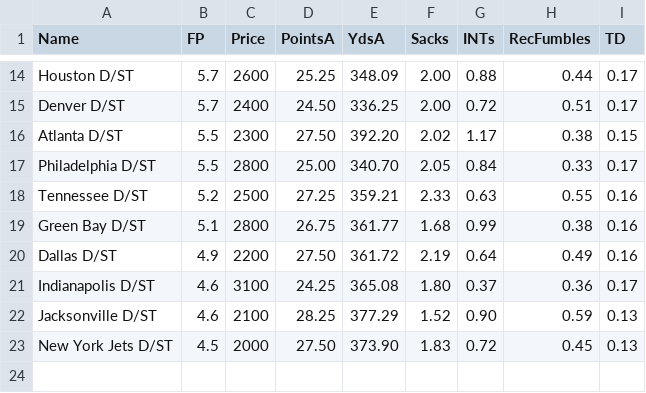
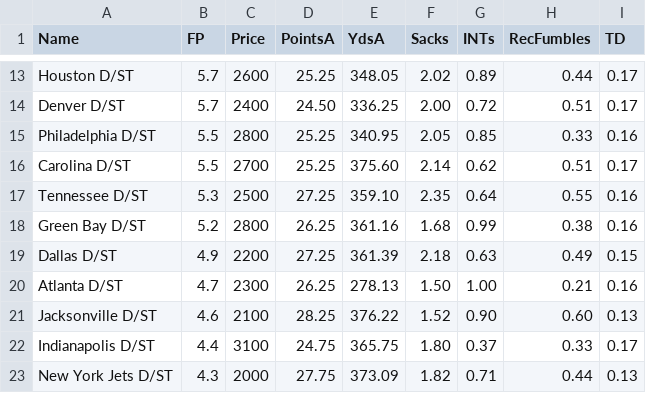
Before and after one commit to AndrewMoss-PubProj/DFS_Calculator, a CSV file: NFLdst.csv, drawn as a sheet; only a part is shown, gaps mark what is left out; removed rows and columns are numbered as before the commit, all else as after; the diff covers the shown part only; the diff names each change by its address in the sheet, - before the commit and + after, or states it on an @@ line.

```diff
--- a/NFLdst.csv
+++ b/NFLdst.csv
-E13 (YdsA): 348.09
+E13 (YdsA): 348.05
-F13 (Sacks): 2.00
+F13 (Sacks): 2.02
-G13 (INTs): 0.88
+G13 (INTs): 0.89
-row 16: Atlanta D/ST | 5.5 | 2300 | 27.50 | 392.20 | 2.02 | 1.17 | 0.38 | 0.15
-D15 (PointsA): 25.00
+D15 (PointsA): 25.25
-E15 (YdsA): 340.70
+E15 (YdsA): 340.95
-G15 (INTs): 0.84
+G15 (INTs): 0.85
-I15 (TD): 0.17
+I15 (TD): 0.16
+row 16: Carolina D/ST | 5.5 | 2700 | 25.25 | 375.60 | 2.14 | 0.62 | 0.51 | 0.17
-B17 (FP): 5.2
+B17 (FP): 5.3
-E17 (YdsA): 359.21
+E17 (YdsA): 359.10
-F17 (Sacks): 2.33
+F17 (Sacks): 2.35
-G17 (INTs): 0.63
+G17 (INTs): 0.64
-B18 (FP): 5.1
+B18 (FP): 5.2
-D18 (PointsA): 26.75
+D18 (PointsA): 26.25
-E18 (YdsA): 361.77
+E18 (YdsA): 361.16
-D19 (PointsA): 27.50
+D19 (PointsA): 27.25
-E19 (YdsA): 361.72
+E19 (YdsA): 361.39
-F19 (Sacks): 2.19
+F19 (Sacks): 2.18
-G19 (INTs): 0.64
+G19 (INTs): 0.63
-I19 (TD): 0.16
+I19 (TD): 0.15
-row 21: Indianapolis D/ST | 4.6 | 3100 | 24.25 | 365.08 | 1.80 | 0.37 | 0.36 | 0.17
+row 20: Atlanta D/ST | 4.7 | 2300 | 26.25 | 278.13 | 1.50 | 1.00 | 0.21 | 0.16
-E21 (YdsA): 377.29
+E21 (YdsA): 376.22
-H21 (RecFumbles): 0.59
+H21 (RecFumbles): 0.60
+row 22: Indianapolis D/ST | 4.4 | 3100 | 24.75 | 365.75 | 1.80 | 0.37 | 0.33 | 0.17
-B23 (FP): 4.5
+B23 (FP): 4.3
-D23 (PointsA): 27.50
+D23 (PointsA): 27.75
-E23 (YdsA): 373.90
+E23 (YdsA): 373.09
-F23 (Sacks): 1.83
+F23 (Sacks): 1.82
-G23 (INTs): 0.72
+G23 (INTs): 0.71
-H23 (RecFumbles): 0.45
+H23 (RecFumbles): 0.44
```
Also changed, not shown: 3 added rows, 4 removed rows and 25 edited cells elsewhere in this file, NFL.csv, 4 other files.
